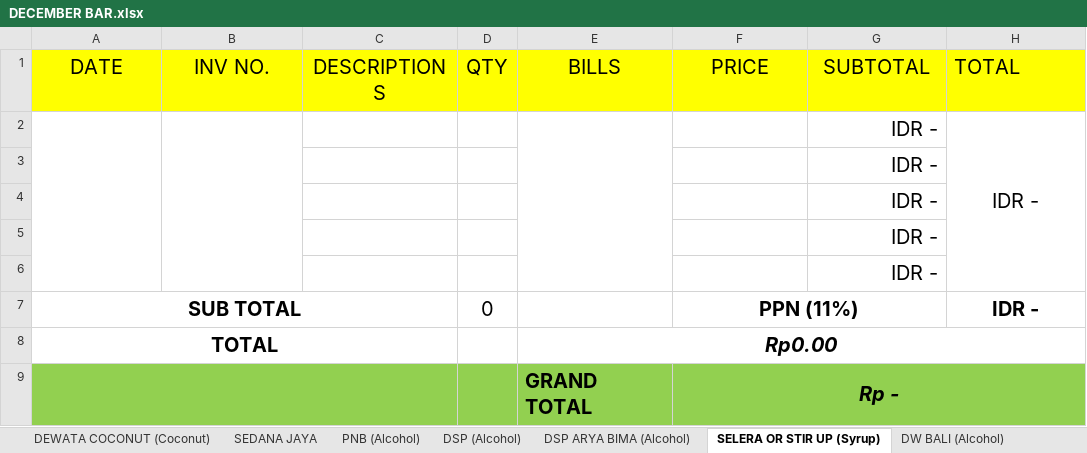
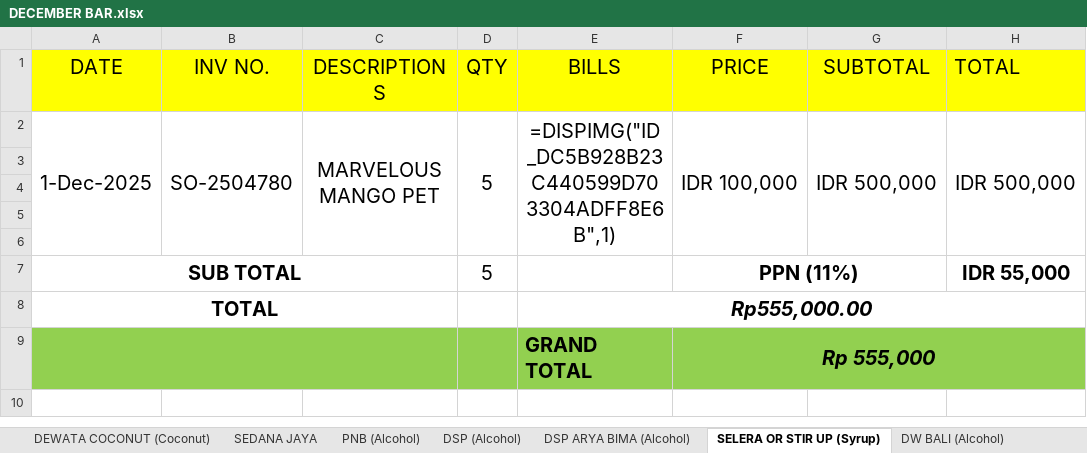
Before and after one commit to rizuki567-cyber/Purchasing-operations, an Excel workbook: DECEMBER/DECEMBER BAR.xlsx, sheet SELERA OR STIR UP (Syrup), drawn as a sheet; values as stored, in another font and other column widths than the file's, no borders; removed rows and columns are numbered as before the commit, all else as after; the diff names each change by its address in the sheet, - before the commit and + after, or states it on an @@ line.

```diff
--- a/DECEMBER/DECEMBER BAR.xlsx (sheet SELERA OR STIR UP (Syrup))
+++ b/DECEMBER/DECEMBER BAR.xlsx (sheet SELERA OR STIR UP (Syrup))
-row 2:  |  |  |  |  |  | IDR - | IDR -
+row 2: 1-Dec-2025 | SO-2504780 | MARVELOUS MANGO PET | 5 | =DISPIMG("ID_DC5B928B23C440599D703304ADFF8E6B",1) | IDR 100,000 | IDR 500,000 | IDR 500,000
-G3:G6 (SUBTOTAL): IDR -
+G3:G6 (SUBTOTAL): (empty)
-D7 (QTY): 0
+D7 (QTY): 5
-H7 (TOTAL): IDR -
+H7 (TOTAL): IDR 55,000
-E8 (BILLS): Rp0.00
+E8 (BILLS): Rp555,000.00
-F9 (PRICE): Rp -
+F9 (PRICE): Rp 555,000
```
Also changed, not shown: sheet BUK BUNGA (Groceries), sheet WARUNG EKA (Drinks, Etc), sheet DEWATA COCONUT (Coconut), sheet TOTAL, formulas that keep their value, charts or pictures, NOVEMBER/NOVEMBER KITCHEN OUTSTANDING/NOVEMBER BAYU AGNI MERTA (GAS) OUTSTANDING.xlsx, 5 other files.
